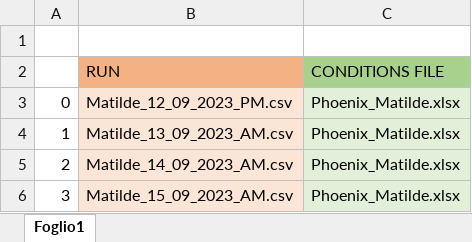
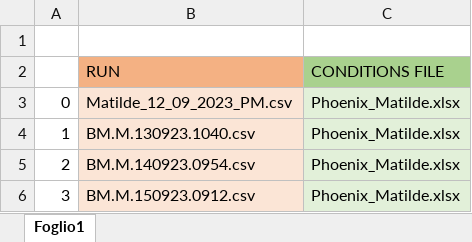
Before and after one commit to G48R1/Python-Squad, an Excel workbook: Dataset/couples/Matilde_settings.xlsx, sheet Foglio1, drawn as a sheet; values as stored, in another font and other column widths than the file's, no borders; the diff names each change by its address in the sheet, - before the commit and + after, or states it on an @@ line.

```diff
--- a/Dataset/couples/Matilde_settings.xlsx (sheet Foglio1)
+++ b/Dataset/couples/Matilde_settings.xlsx (sheet Foglio1)
-B4 (RUN): Matilde_13_09_2023_AM.csv
+B4 (RUN): BM.M.130923.1040.csv
-B5 (RUN): Matilde_14_09_2023_AM.csv
+B5 (RUN): BM.M.140923.0954.csv
-B6 (RUN): Matilde_15_09_2023_AM.csv
+B6 (RUN): BM.M.150923.0912.csv
```
Also changed, not shown: Dataset/conditions/Cerberus_Diego.xlsx, 12 other files.
